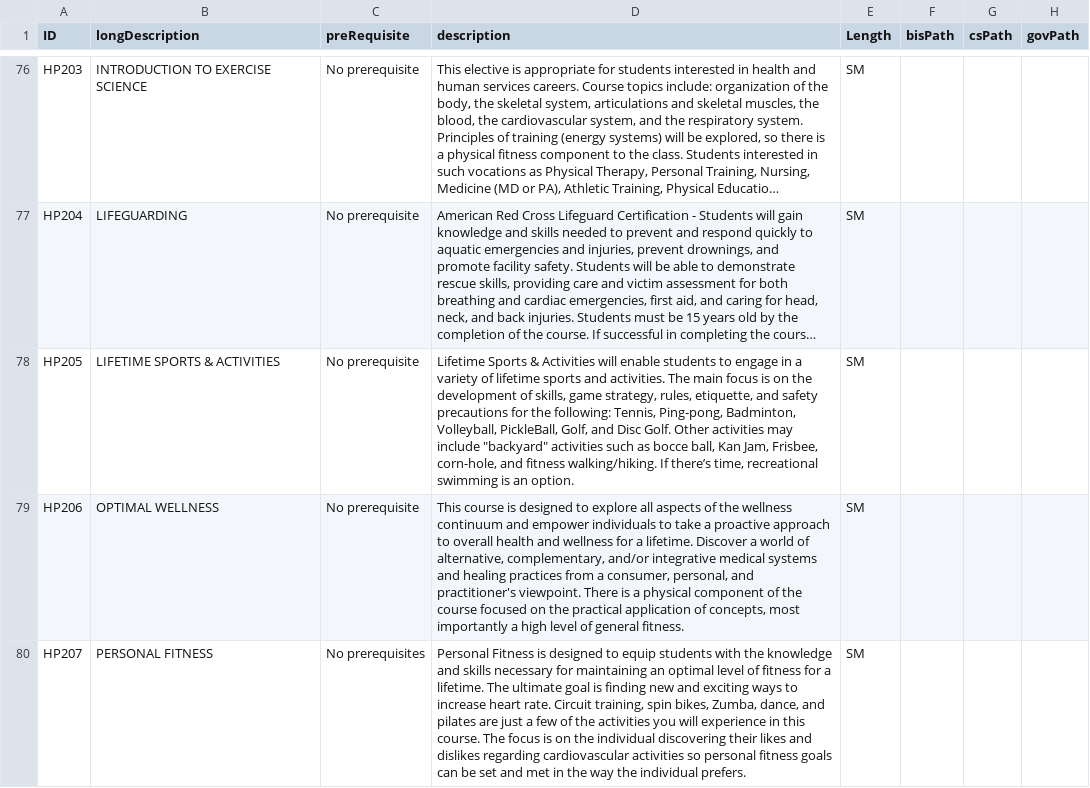
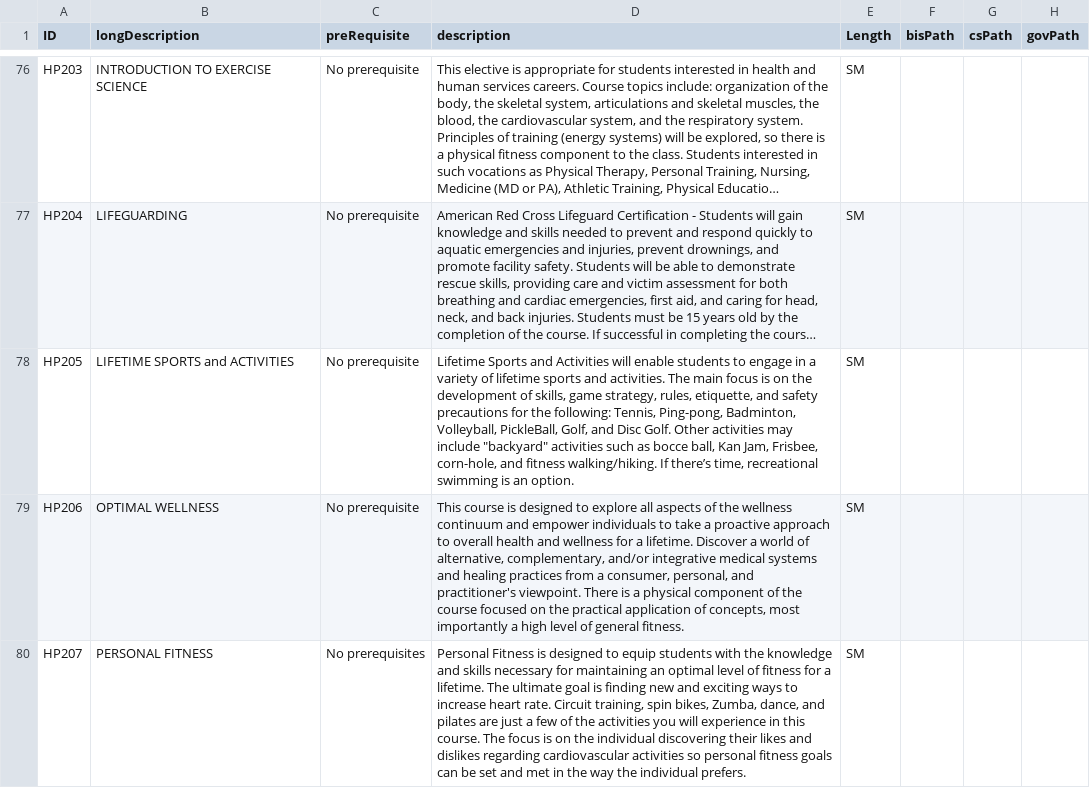
Before and after one commit to fujiihc/ASHS_POS, a CSV file: abCourseData.csv, drawn as a sheet; only a part is shown, gaps mark what is left out; long unchanged cells end in …; the diff covers the shown part only; the diff names each change by its address in the sheet, - before the commit and + after, or states it on an @@ line.

```diff
--- a/abCourseData.csv
+++ b/abCourseData.csv
-B78 (longDescription): LIFETIME SPORTS & ACTIVITIES
+B78 (longDescription): LIFETIME SPORTS and ACTIVITIES
-D78 (description): Lifetime Sports & Activities will…
+D78 (description): Lifetime Sports and Activities will…
```
Also changed, not shown: 14 edited cells elsewhere in this file, 14 other files.
